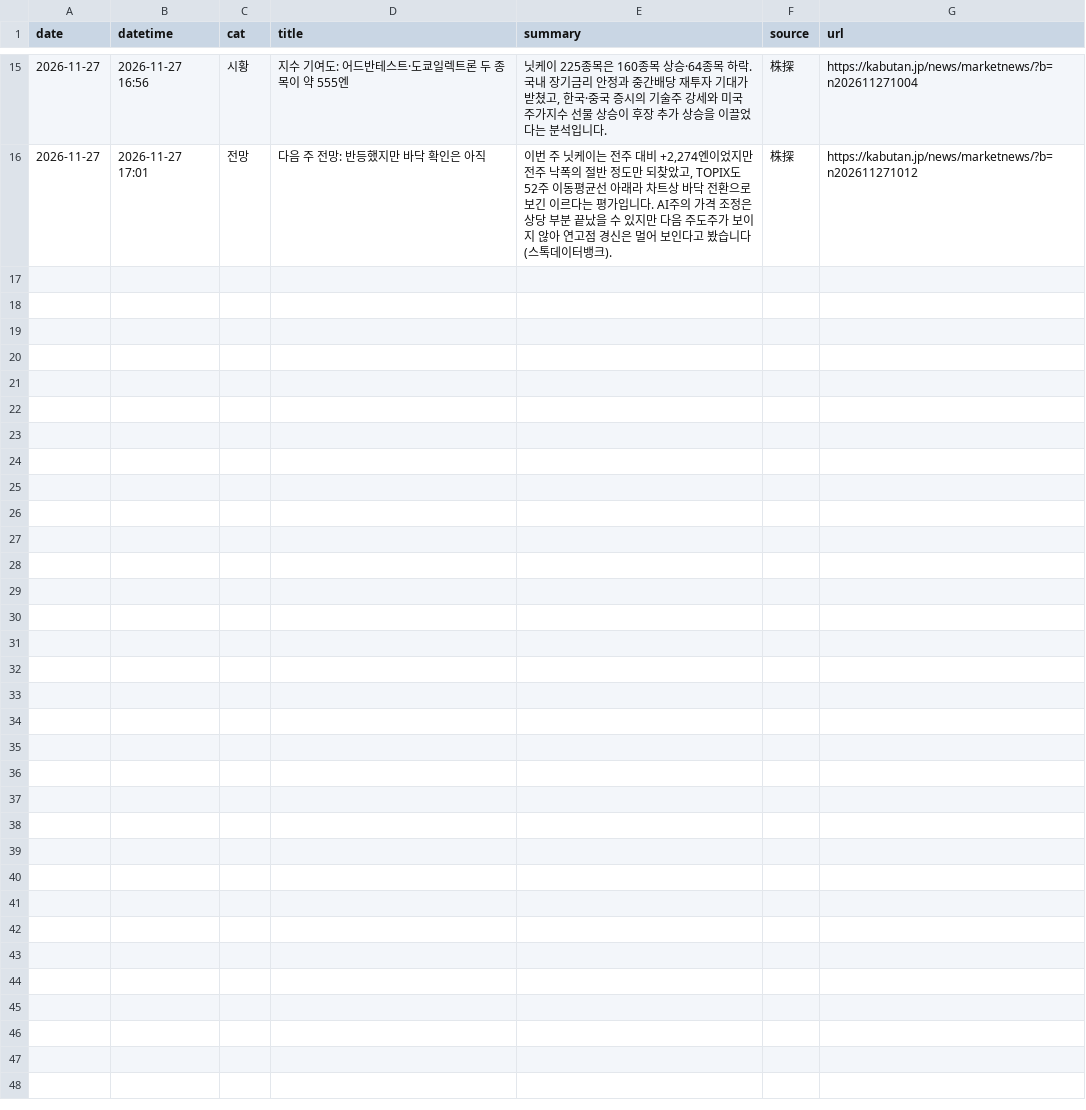
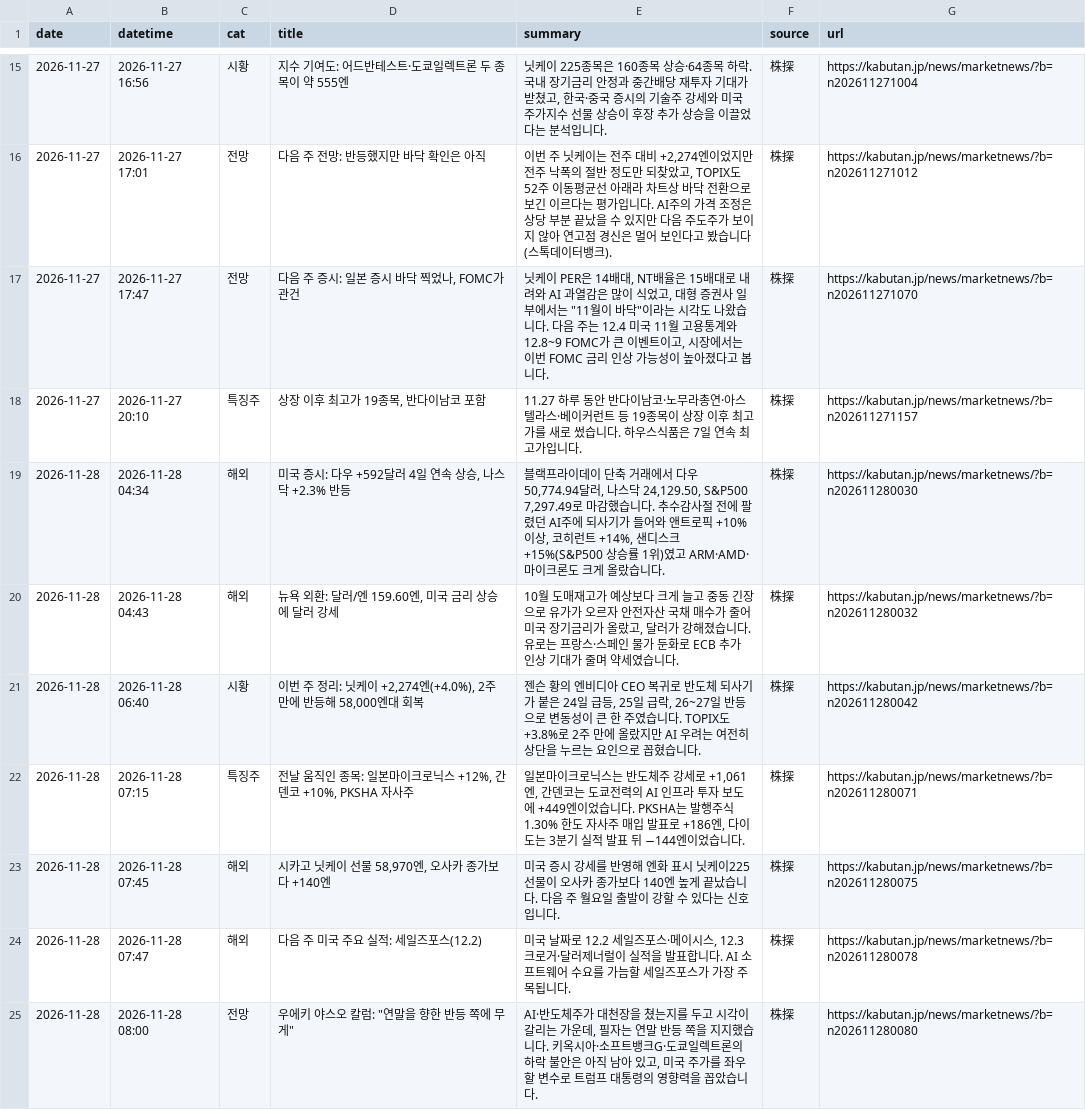
Before and after one commit to ppsy0478-maker/ppsy0478-maker.github.io, a CSV file: dashboard/data/market_news.csv, drawn as a sheet; only a part is shown, gaps mark what is left out; the diff names each change by its address in the sheet, - before the commit and + after, or states it on an @@ line.

```diff
--- a/dashboard/data/market_news.csv
+++ b/dashboard/data/market_news.csv
+row 17: 2026-11-27 | 2026-11-27 17:47 | 전망 | 다음 주 증시: 일본 증시 바닥 찍었나, FOMC가 관건 | 닛케이 PER은 14배대, NT배율은 15배대로 내려와 AI 과열감은 많이 식었고, 대형 증권사 일부에서는 "11월이 바닥"이라는 시각도 나왔습니다. 다음 주는 12.4 미국 11월 고용통계와 12.8~9 FOMC가 큰 이벤트이고, 시장에서는 이번 FOMC 금리 인상 가능성이 높아졌다고 봅니다. | 株探 | https://kabutan.jp/news/marketnews/?b=n202611271070
+row 18: 2026-11-27 | 2026-11-27 20:10 | 특징주 | 상장 이후 최고가 19종목, 반다이남코 포함 | 11.27 하루 동안 반다이남코·노무라총연·아스텔라스·베이커런트 등 19종목이 상장 이후 최고가를 새로 썼습니다. 하우스식품은 7일 연속 최고가입니다. | 株探 | https://kabutan.jp/news/marketnews/?b=n202611271157
+row 19: 2026-11-28 | 2026-11-28 04:34 | 해외 | 미국 증시: 다우 +592달러 4일 연속 상승, 나스닥 +2.3% 반등 | 블랙프라이데이 단축 거래에서 다우 50,774.94달러, 나스닥 24,129.50, S&P500 7,297.49로 마감했습니다. 추수감사절 전에 팔렸던 AI주에 되사기가 들어와 앤트로픽 +10% 이상, 코히런트 +14%, 샌디스크 +15%(S&P500 상승률 1위)였고 ARM·AMD·마이크론도 크게 올랐습니다. | 株探 | https://kabutan.jp/news/marketnews/?b=n202611280030
+row 20: 2026-11-28 | 2026-11-28 04:43 | 해외 | 뉴욕 외환: 달러/엔 159.60엔, 미국 금리 상승에 달러 강세 | 10월 도매재고가 예상보다 크게 늘고 중동 긴장으로 유가가 오르자 안전자산 국채 매수가 줄어 미국 장기금리가 올랐고, 달러가 강해졌습니다. 유로는 프랑스·스페인 물가 둔화로 ECB 추가 인상 기대가 줄며 약세였습니다. | 株探 | https://kabutan.jp/news/marketnews/?b=n202611280032
+row 21: 2026-11-28 | 2026-11-28 06:40 | 시황 | 이번 주 정리: 닛케이 +2,274엔(+4.0%), 2주 만에 반등해 58,000엔대 회복 | 젠슨 황의 엔비디아 CEO 복귀로 반도체 되사기가 붙은 24일 급등, 25일 급락, 26~27일 반등으로 변동성이 큰 한 주였습니다. TOPIX도 +3.8%로 2주 만에 올랐지만 AI 우려는 여전히 상단을 누르는 요인으로 꼽혔습니다. | 株探 | https://kabutan.jp/news/marketnews/?b=n202611280042
+row 22: 2026-11-28 | 2026-11-28 07:15 | 특징주 | 전날 움직인 종목: 일본마이크로닉스 +12%, 간덴코 +10%, PKSHA 자사주 | 일본마이크로닉스는 반도체주 강세로 +1,061엔, 간덴코는 도쿄전력의 AI 인프라 투자 보도에 +449엔이었습니다. PKSHA는 발행주식 1.30% 한도 자사주 매입 발표로 +186엔, 다이도는 3분기 실적 발표 뒤 −144엔이었습니다. | 株探 | https://kabutan.jp/news/marketnews/?b=n202611280071
+row 23: 2026-11-28 | 2026-11-28 07:45 | 해외 | 시카고 닛케이 선물 58,970엔, 오사카 종가보다 +140엔 | 미국 증시 강세를 반영해 엔화 표시 닛케이225 선물이 오사카 종가보다 140엔 높게 끝났습니다. 다음 주 월요일 출발이 강할 수 있다는 신호입니다. | 株探 | https://kabutan.jp/news/marketnews/?b=n202611280075
+row 24: 2026-11-28 | 2026-11-28 07:47 | 해외 | 다음 주 미국 주요 실적: 세일즈포스(12.2) | 미국 날짜로 12.2 세일즈포스·메이시스, 12.3 크로거·달러제너럴이 실적을 발표합니다. AI 소프트웨어 수요를 가늠할 세일즈포스가 가장 주목됩니다. | 株探 | https://kabutan.jp/news/marketnews/?b=n202611280078
+row 25: 2026-11-28 | 2026-11-28 08:00 | 전망 | 우에키 야스오 칼럼: "연말을 향한 반등 쪽에 무게" | AI·반도체주가 대천장을 쳤는지를 두고 시각이 갈리는 가운데, 필자는 연말 반등 쪽을 지지했습니다. 키옥시아·소프트뱅크G·도쿄일렉트론의 하락 불안은 아직 남아 있고, 미국 주가를 좌우할 변수로 트럼프 대통령의 영향력을 꼽았습니다. | 株探 | https://kabutan.jp/news/marketnews/?b=n202611280080
```
Also changed, not shown: dashboard/data/news.csv, dashboard/data/sony_reports.csv, 4 other files.
